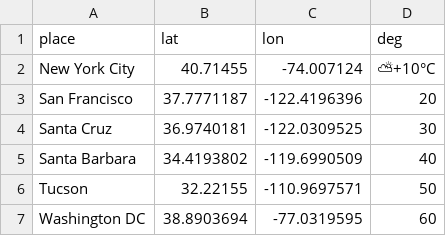
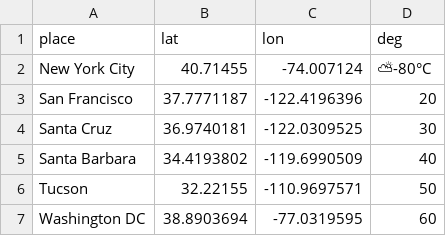
Before and after one commit to yourappi/yourappi.github.io, a CSV file: cities-lived.csv, drawn as a sheet; the diff names each change by its address in the sheet, - before the commit and + after, or states it on an @@ line.

Commit message:
Update cities-lived.csv

```diff
--- a/cities-lived.csv
+++ b/cities-lived.csv
-D2 (deg): ⛅+10°C
+D2 (deg): ⛅-80°C
```
